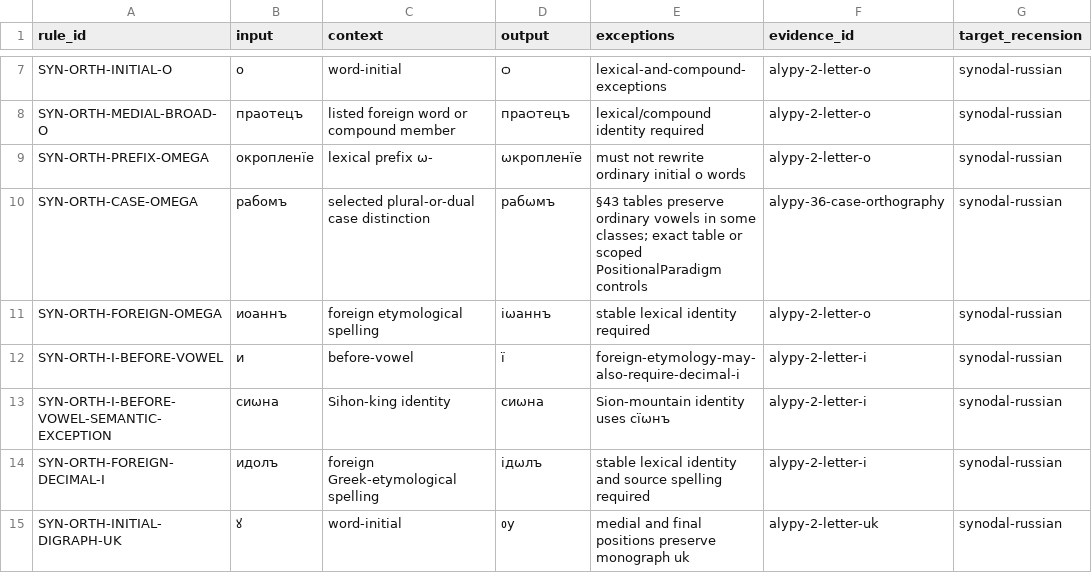
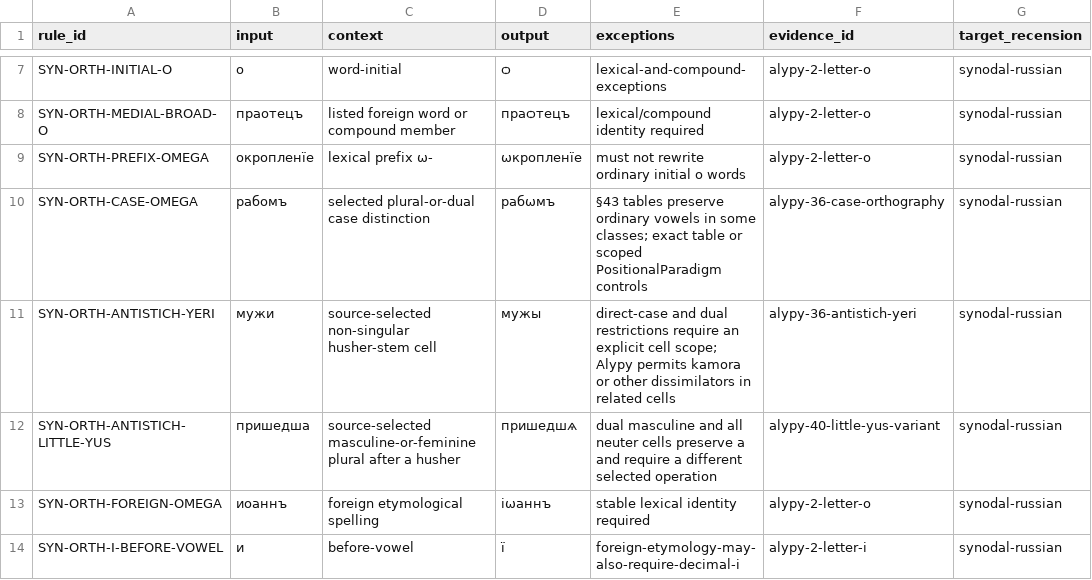
Before and after one commit to gold-silver-copper/church-slavonic, a TSV file: data/synodal/positional_rules.tsv, drawn as a sheet; only a part is shown, gaps mark what is left out; the shorter side is filled out with more unchanged rows.

```diff
--- a/data/synodal/positional_rules.tsv
+++ b/data/synodal/positional_rules.tsv
@@ -10,2 +10,4 @@ SYN-ORTH-PREFIX-OMEGA	окропленїе	lexical prefix ѡ-	ѡкропленї
 SYN-ORTH-CASE-OMEGA	рабомъ	selected plural-or-dual case distinction	рабѡмъ	§43 tables preserve ordinary vowels in some classes; exact table or scoped PositionalParadigm controls	alypy-36-case-orthography	synodal-russian
+SYN-ORTH-ANTISTICH-YERI	мужи	source-selected non-singular husher-stem cell	мужы	direct-case and dual restrictions require an explicit cell scope; Alypy permits kamora or other dissimilators in related cells	alypy-36-antistich-yeri	synodal-russian
+SYN-ORTH-ANTISTICH-LITTLE-YUS	пришедша	source-selected masculine-or-feminine plural after a husher	пришедшѧ	dual masculine and all neuter cells preserve а and require a different selected operation	alypy-40-little-yus-variant	synodal-russian
 SYN-ORTH-FOREIGN-OMEGA	иоаннъ	foreign etymological spelling	іѡаннъ	stable lexical identity required	alypy-2-letter-o	synodal-russian
```
Also changed, not shown: data/synodal/engine_capabilities.tsv, data/synodal/exact_forms.tsv, 27 other files.
